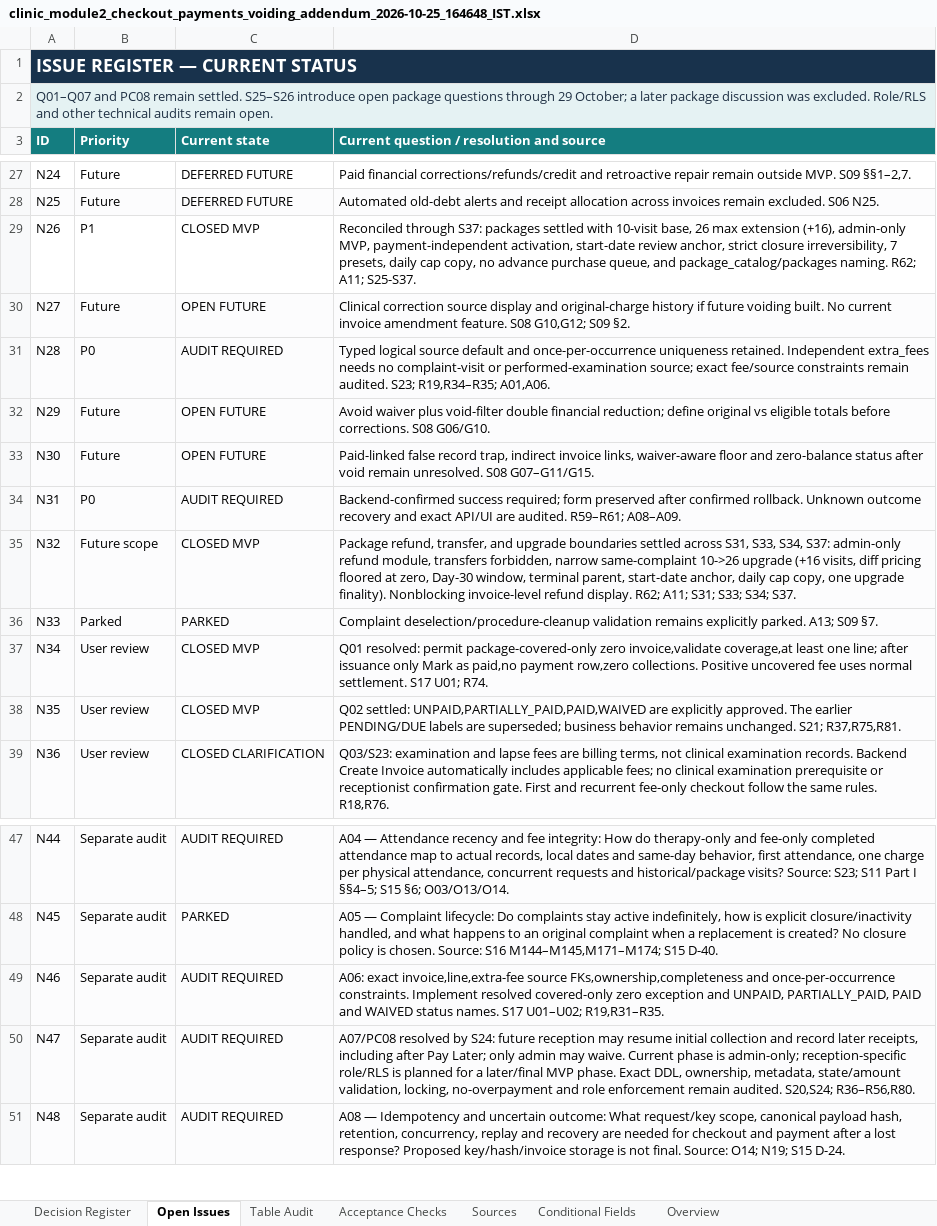
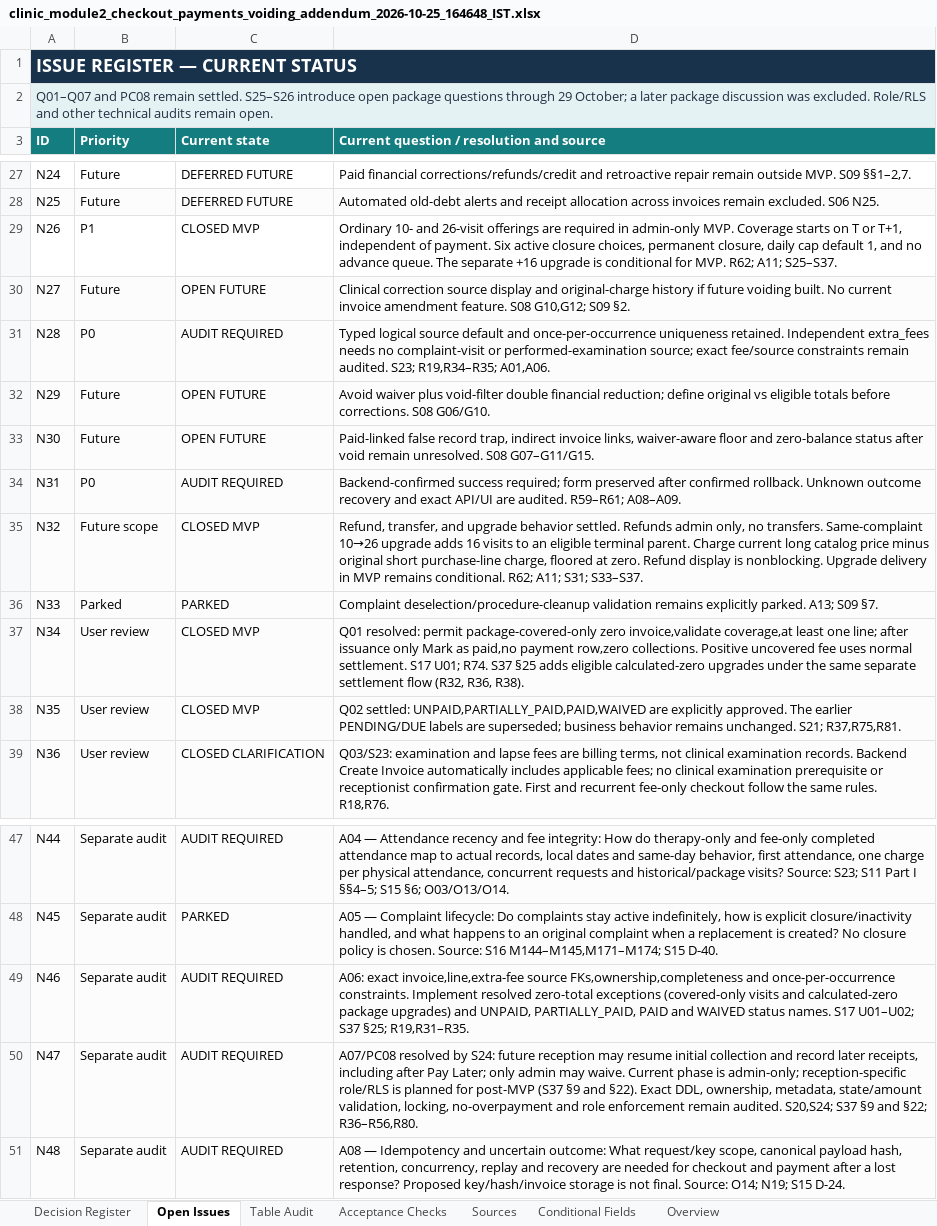
Before and after one commit to omsrivastava512/clinic-demo-be, an Excel workbook: study/module_2/decisions/clinic_module2_checkout_payments_voiding_addendum_2026-10-25_164648_IST.xlsx, sheet Open Issues, drawn as a sheet; only a part is shown, gaps mark what is left out; values as stored, in another font and other column widths than the file's, no borders; table styles not drawn; the diff names each change by its address in the sheet, - before the commit and + after, or states it on an @@ line.

Commit message:
docs(module_2): reconcile package decisions and tracker
Reconcile the S28-S37 follow-up findings across the decision pages,
decision register, audit register, and existing workbook.

- Separate purchase and payment from T/T+1 coverage eligibility. Keep
  automatic package selection, the post-review confirmation, the
  optional admin note, and the future reception note and attention rules
  distinct. Keep reception outside MVP.
- Preserve permanent package closure, the six active closure choices,
  and independent billing for standalone services. Restore the
  qualifying conditions for mistaken purchases, waivers, refunds and
  replacement invoices without approving generic void-and-reissue.
- Keep the ordinary 10- and 26-visit offerings in MVP and make the
  separate +16-visit upgrade conditional on engineering effort. Use
  the original invoiced charge in the price difference, retain the
  terminal-parent and intervening-replacement gates, and document the
  separate Mark as paid flow for eligible calculated-zero invoices.
- Correct the historical S28/S30 timing attribution and preserve the
  S33 pricing caveat before the later invoiced-charge decision.
- Align workbook rows, statuses, source citations and proposed
  acceptance checks with the current decision records.

Validation: checked source-backed coverage, actor, pricing and invoice
scenarios; reopened the workbook and verified all 24 repaired cells,
seven tabs, formulas and styles; ran 26 passing model checks.

```diff
--- a/study/module_2/decisions/clinic_module2_checkout_payments_voiding_addendum_2026-10-25_164648_IST.xlsx (sheet Open Issues)
+++ b/study/module_2/decisions/clinic_module2_checkout_payments_voiding_addendum_2026-10-25_164648_IST.xlsx (sheet Open Issues)
-D29: Reconciled through S37: packages settled with 10-visit base, 26 max extension (+16), admin-only MVP, payment-independent activation, start-date review anchor, strict closure irreversibility, 7 presets, daily cap copy, no advance purchase queue, and package_catalog/packages naming. R62; A11; S25-S37.
+D29: Ordinary 10- and 26-visit offerings are required in admin-only MVP. Coverage starts on T or T+1, independent of payment. Six active closure choices, permanent closure, daily cap default 1, and no advance queue. The separate +16 upgrade is conditional for MVP. R62; A11; S25–S37.
-D35: Package refund, transfer, and upgrade boundaries settled across S31, S33, S34, S37: admin-only refund module, transfers forbidden, narrow same-complaint 10->26 upgrade (+16 visits, diff pricing floored at zero, Day-30 window, terminal parent, start-date anchor, daily cap copy, one upgrade finality). Nonblocking invoice-level refund display. R62; A11; S31; S33; S34; S37.
+D35: Refund, transfer, and upgrade behavior settled. Refunds admin only, no transfers. Same-complaint 10→26 upgrade adds 16 visits to an eligible terminal parent. Charge current long catalog price minus original short purchase-line charge, floored at zero. Refund display is nonblocking. Upgrade delivery in MVP remains conditional. R62; A11; S31; S33–S37.
-D37: …U01; R74.
+D37: …U01; R74. S37 §25 adds eligible calculated-zero upgrades under the same separate settlement flow (R32, R36, R38).
-D49: …Implement resolved covered-only zero exception and UNPAID, PARTIALLY_PAID, PAID and WAIVED status names. S17 U01–U02; R19,R31–R35.
+D49: …Implement resolved zero-total exceptions (covered-only visits and calculated-zero package upgrades) and UNPAID, PARTIALLY_PAID, PAID and WAIVED status names. S17 U01–U02; S37 §25; R19,R31–R35.
-D50: …planned for a later/final MVP phase. Exact DDL, ownership, metadata, state/amount validation, locking, no-overpayment and role enforcement remain audited. S20,S24; R36–R56,R80.
+D50: …planned for post-MVP (S37 §9 and §22). Exact DDL, ownership, metadata, state/amount validation, locking, no-overpayment and role enforcement remain audited. S20,S24; S37 §9 and §22; R36–R56,R80.
```
Also changed, not shown: sheet Decision Register, sheet Acceptance Checks, sheet Sources, 6 other files.
